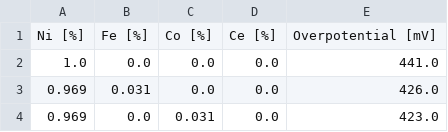
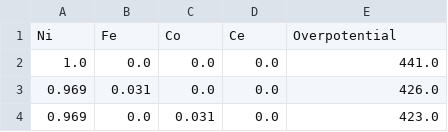
Before and after one commit to spalkovits/REAKT2019_ML4OER_SPks, a CSV file: full_dataset.csv, drawn as a sheet; only a part is shown.

Commit message:
Tests on dataset

```diff
--- a/full_dataset.csv
+++ b/full_dataset.csv
@@ -1,2 +1,2 @@
-Ni [%],Fe [%],Co [%],Ce [%],Overpotential [mV]
+Ni,Fe,Co,Ce,Overpotential
 1.0,0.0,0.0,0.0,441.0
```
